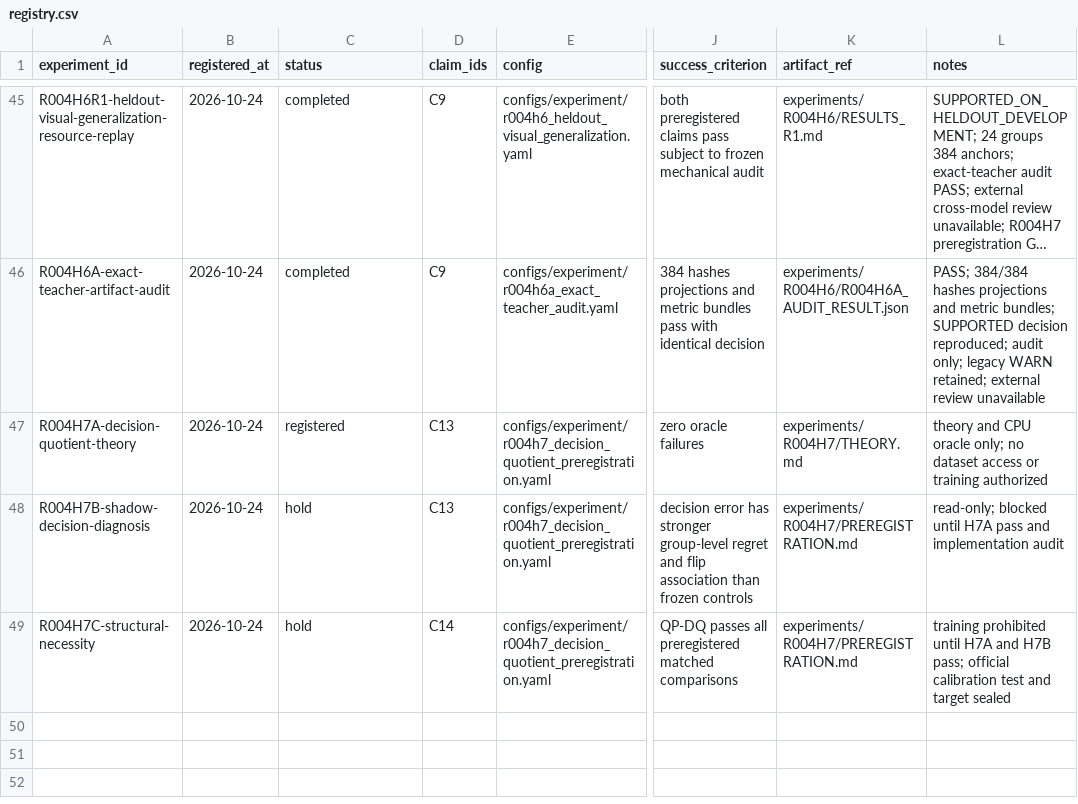
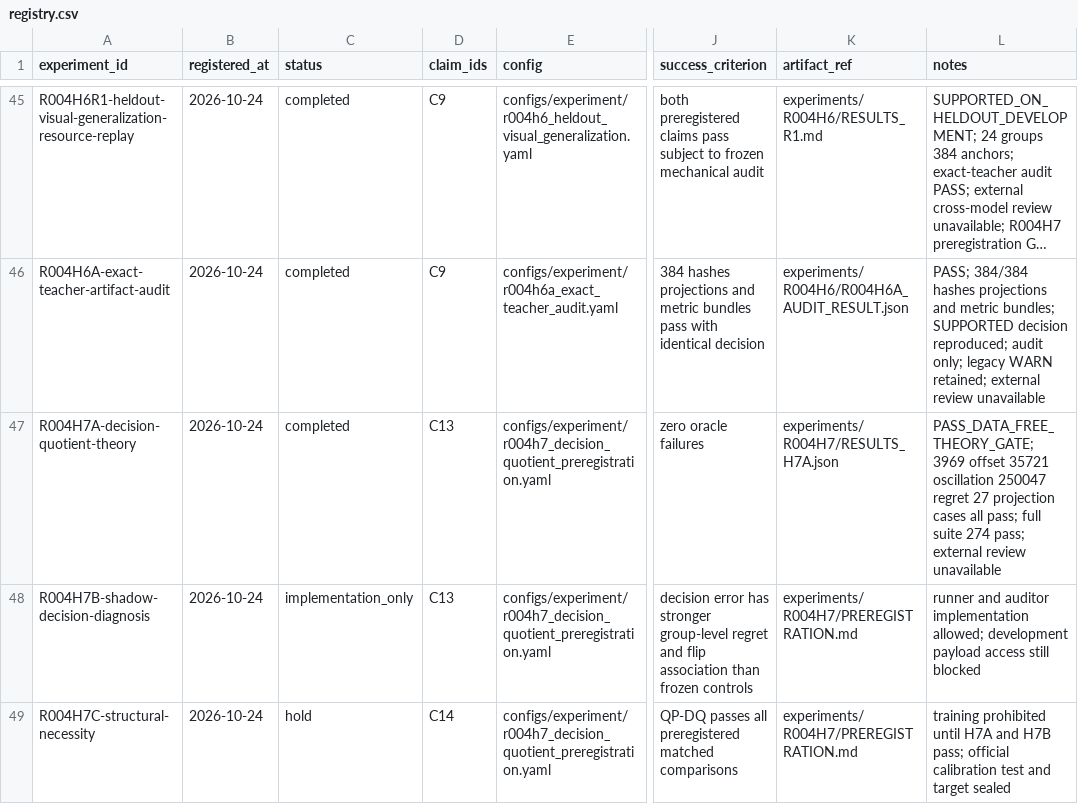
Before and after one commit to KUN-11-77/AORTA-Drive, a CSV file: experiments/registry.csv, drawn as a sheet; only a part is shown, gaps mark what is left out; long unchanged cells end in …; the diff names each change by its address in the sheet, - before the commit and + after, or states it on an @@ line.

Commit message:
record R004H7A theory gate pass

```diff
--- a/experiments/registry.csv
+++ b/experiments/registry.csv
-C47 (status): registered
+C47 (status): completed
-K47 (artifact_ref): experiments/R004H7/THEORY.md
+K47 (artifact_ref): experiments/R004H7/RESULTS_H7A.json
-L47 (notes): theory and CPU oracle only; no dataset access or training authorized
+L47 (notes): PASS_DATA_FREE_THEORY_GATE; 3969 offset 35721 oscillation 250047 regret 27 projection cases all pass; full suite 274 pass; external review unavailable
-C48 (status): hold
+C48 (status): implementation_only
-L48 (notes): read-only; blocked until H7A pass and implementation audit
+L48 (notes): runner and auditor implementation allowed; development payload access still blocked
```
Also changed, not shown: 9 other files.
